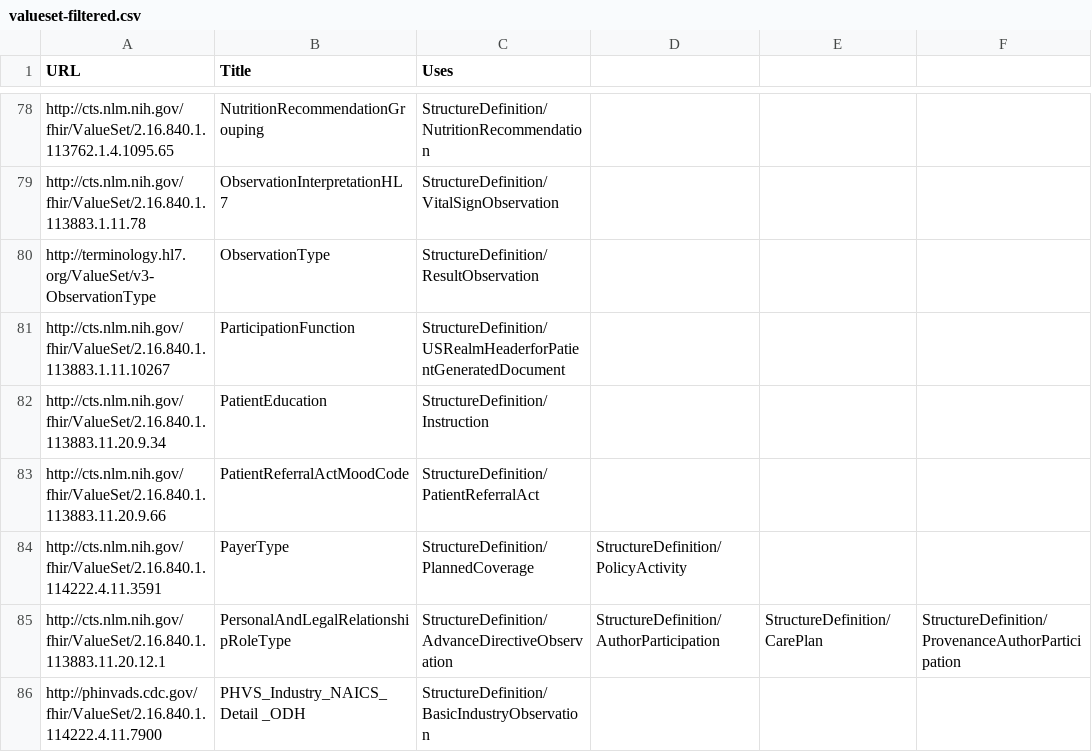
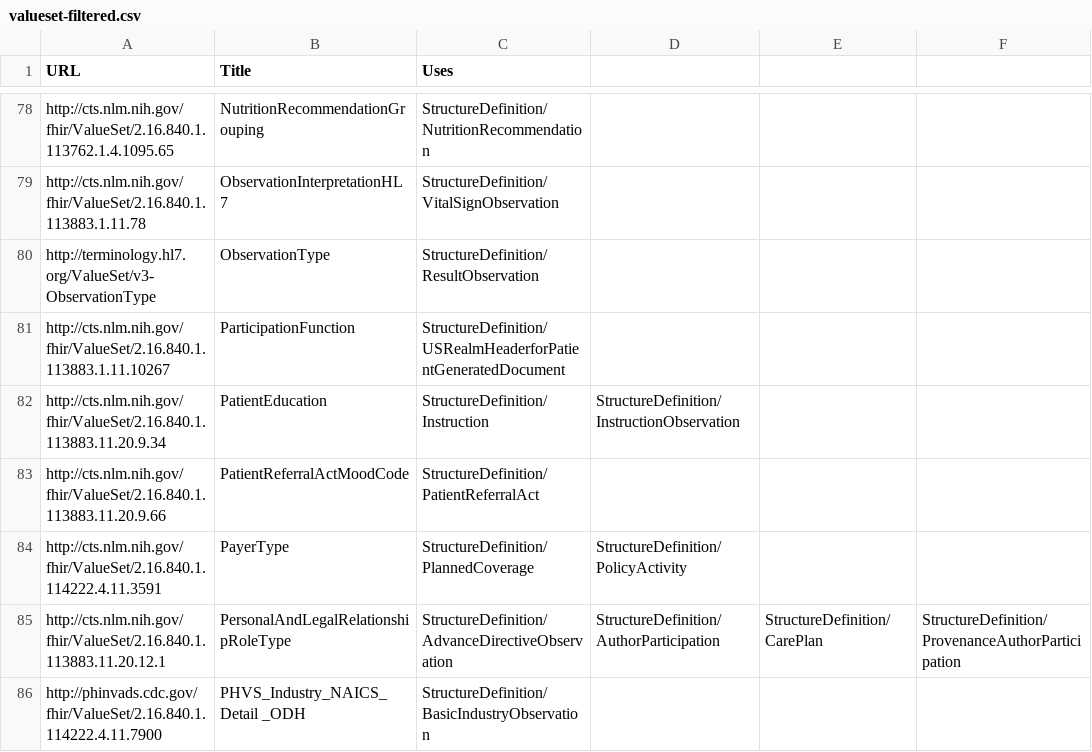
Before and after one commit to HL7/CDA-ccda, a CSV file: input/data/valueset-filtered.csv, drawn as a sheet; only a part is shown, gaps mark what is left out; the diff names each change by its address in the sheet, - before the commit and + after, or states it on an @@ line.

Commit message:
CDA-21215 - Create InstructionObservation

```diff
--- a/input/data/valueset-filtered.csv
+++ b/input/data/valueset-filtered.csv
-D82: (empty)
+D82: StructureDefinition/InstructionObservation
```
Also changed, not shown: 20 other files.
